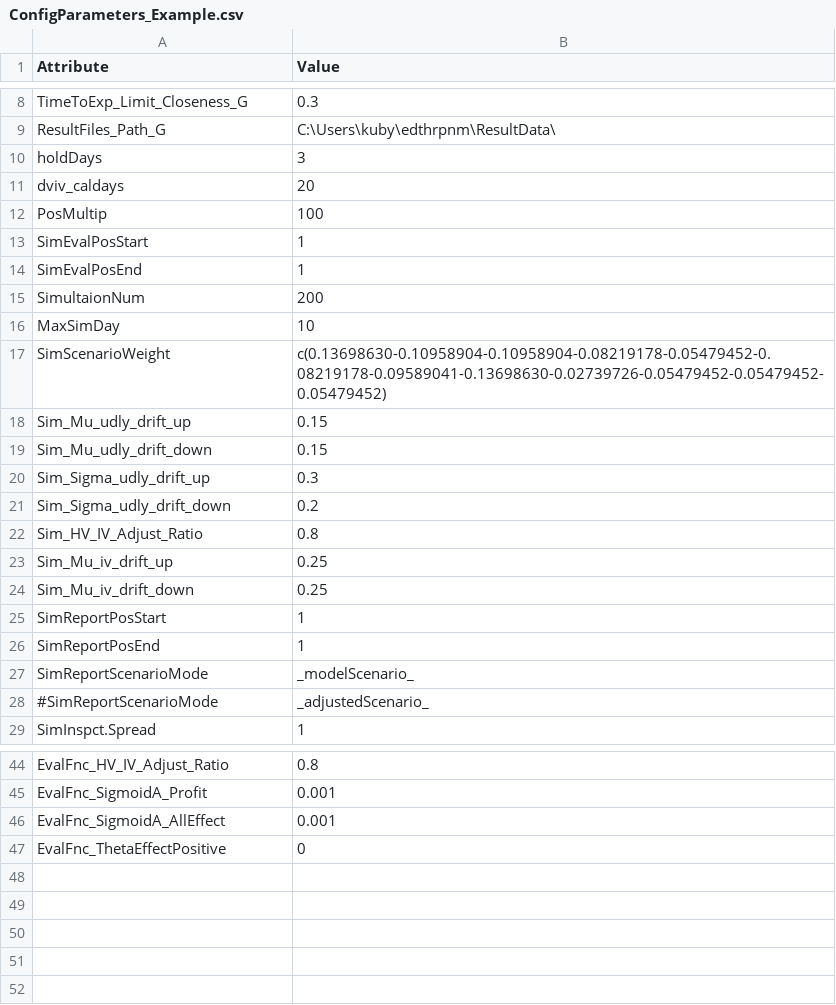
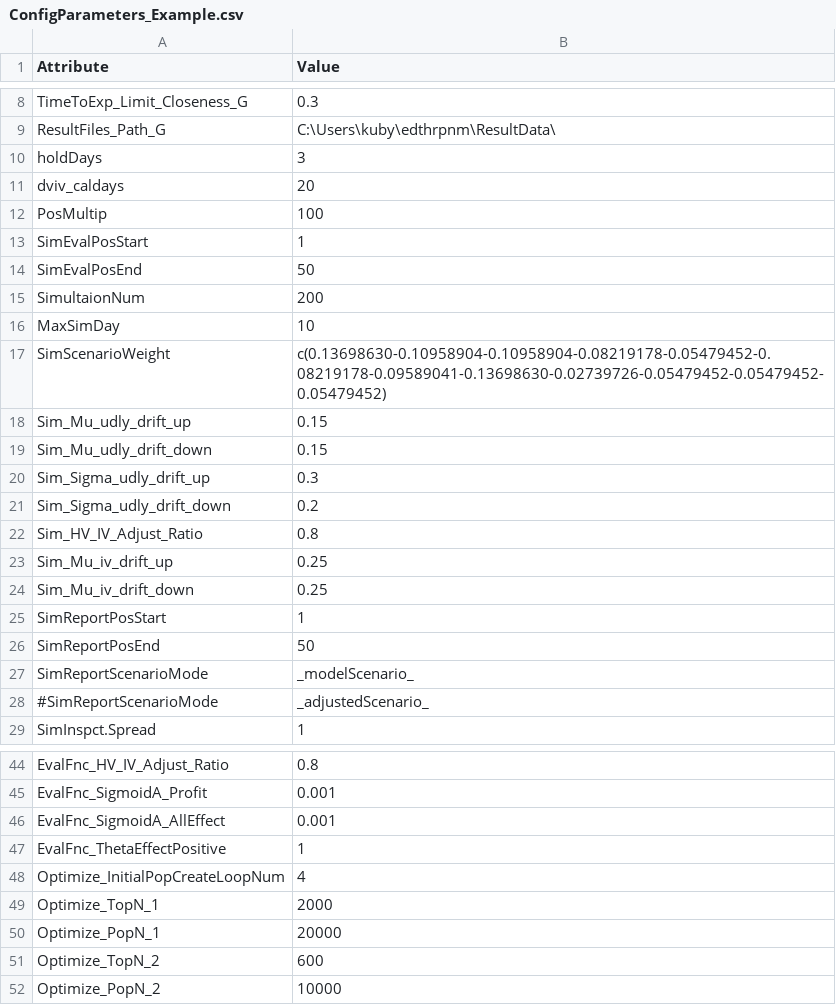
Before and after one commit to Sdoof/edthrpnm, a CSV file: MarketData/ConfigParameters_Example.csv, drawn as a sheet; only a part is shown, gaps mark what is left out.

Commit message:
more parameterization and source cleaning

```diff
--- a/MarketData/ConfigParameters_Example.csv
+++ b/MarketData/ConfigParameters_Example.csv
@@ -13,3 +13,3 @@ PosMultip,100
 SimEvalPosStart,1
-SimEvalPosEnd,1
+SimEvalPosEnd,50
 SimultaionNum,200
@@ -25,3 +25,3 @@ Sim_Mu_iv_drift_down,0.25
 SimReportPosStart,1
-SimReportPosEnd,1
+SimReportPosEnd,50
 SimReportScenarioMode,_modelScenario_
@@ -46,2 +46,7 @@ EvalFnc_SigmoidA_Profit,0.001
 EvalFnc_SigmoidA_AllEffect,0.001
-EvalFnc_ThetaEffectPositive,0
+EvalFnc_ThetaEffectPositive,1
+Optimize_InitialPopCreateLoopNum,4
+Optimize_TopN_1,2000
+Optimize_PopN_1,20000
+Optimize_TopN_2,600
+Optimize_PopN_2,10000
```
Also changed, not shown: 4 other files.
